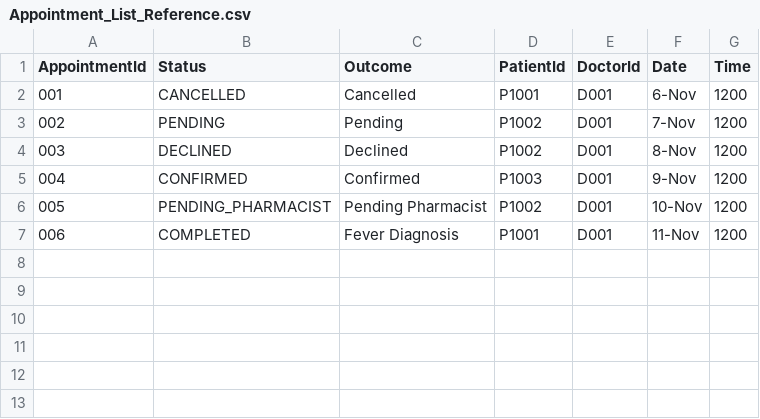
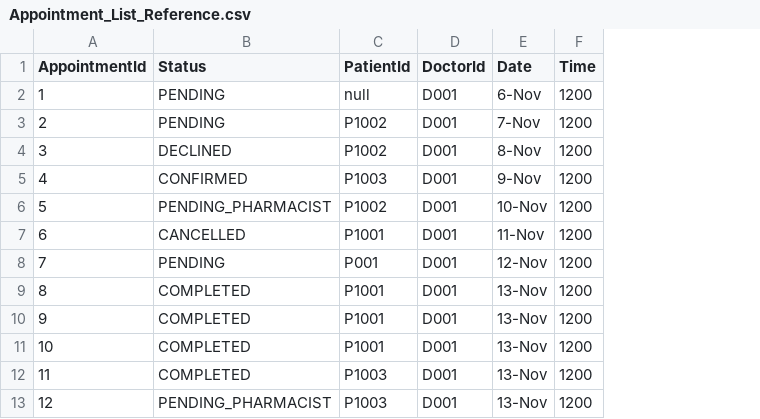
Before and after one commit to shaoyangchin/Hospital-Management-System-HMS, a CSV file: data/Appointment_List_Reference.csv, drawn as a sheet; removed rows and columns are numbered as before the commit, all else as after; the diff names each change by its address in the sheet, - before the commit and + after, or states it on an @@ line.

Commit message:
changed appointment and medical Record

```diff
--- a/data/Appointment_List_Reference.csv
+++ b/data/Appointment_List_Reference.csv
-column C (Outcome), rows 2-7: Cancelled | Pending | Declined | Confirmed | Pending Pharmacist | Fever Diagnosis
@@ column A (AppointmentId) renumbered between rows 2 and 9 @@
-B2 (Status): CANCELLED
+B2 (Status): PENDING
-C2 (PatientId): P1001
+C2 (PatientId): null
+row 7: 6 | CANCELLED | P1001 | D001 | 11-Nov | 1200
+row 8: 7 | PENDING | P001 | D001 | 12-Nov | 1200
-E9 (Date): 11-Nov
+E9 (Date): 13-Nov
+row 10: 9 | COMPLETED | P1001 | D001 | 13-Nov | 1200
+row 11: 10 | COMPLETED | P1001 | D001 | 13-Nov | 1200
+row 12: 11 | COMPLETED | P1003 | D001 | 13-Nov | 1200
+row 13: 12 | PENDING_PHARMACIST | P1003 | D001 | 13-Nov | 1200
```
Also changed, not shown: data/Appointment_List.csv, 6 other files.
